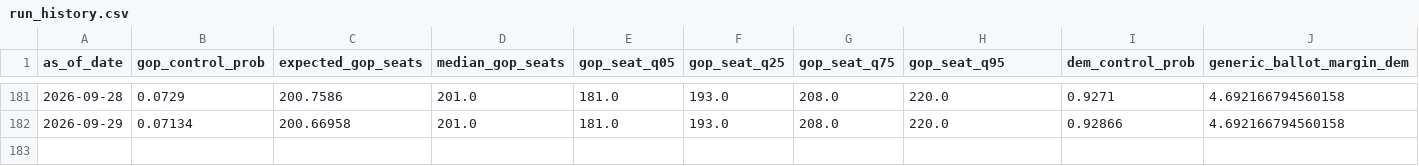
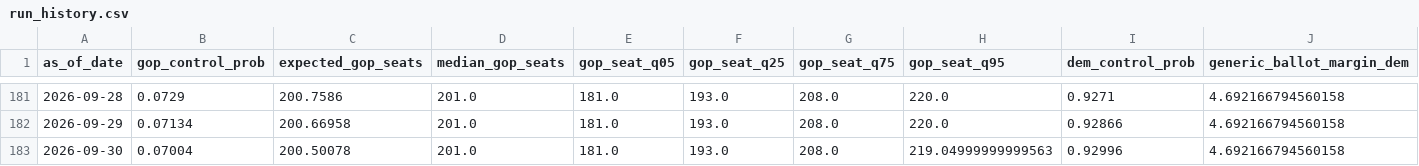
Before and after one commit to jaydendavisnc/election-forecast-2026, a CSV file: data/history/run_history.csv, drawn as a sheet; only a part is shown, gaps mark what is left out; rows hold the shown columns only; the diff names each change by its address in the sheet, - before the commit and + after, or states it on an @@ line.

```diff
--- a/data/history/run_history.csv
+++ b/data/history/run_history.csv
+row 183: 2026-09-30 | 0.07004 | 200.50078 | 201.0 | 181.0 | 193.0 | 208.0 | 219.04999999999563 | 0.92996 | 4.692166794560158
```
Also changed, not shown: data/runtime/latest/consensus_ratings.csv, data/runtime/latest/district_forecast.csv, 7 other files.
